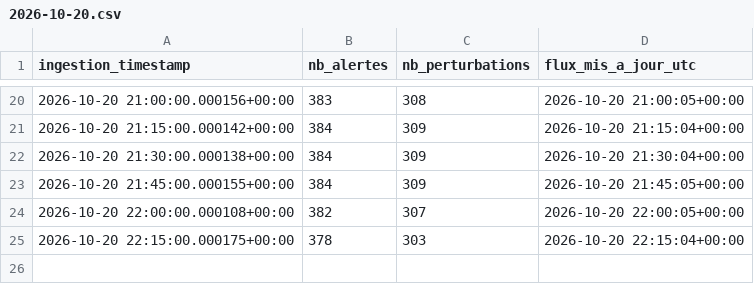
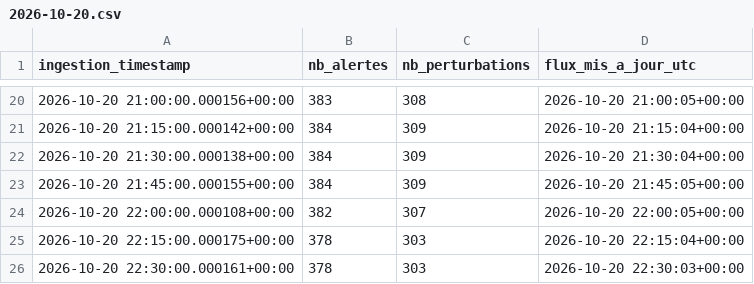
Before and after one commit to quen9669/Lyonflow-data, a CSV file: data/bronze/tcl_feed/2026-10-20.csv, drawn as a sheet; only a part is shown, gaps mark what is left out; the diff names each change by its address in the sheet, - before the commit and + after, or states it on an @@ line.

```diff
--- a/data/bronze/tcl_feed/2026-10-20.csv
+++ b/data/bronze/tcl_feed/2026-10-20.csv
+row 26: 2026-10-20 22:30:00.000161+00:00 | 378 | 303 | 2026-10-20 22:30:03+00:00
```
Also changed, not shown: data/bronze/park_and_ride/2026-10-20.csv, data/bronze/parking/2026-10-20.csv, 5 other files.
